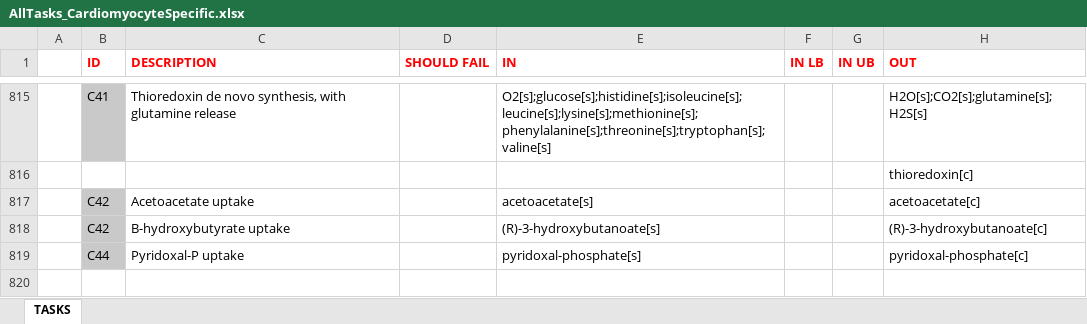
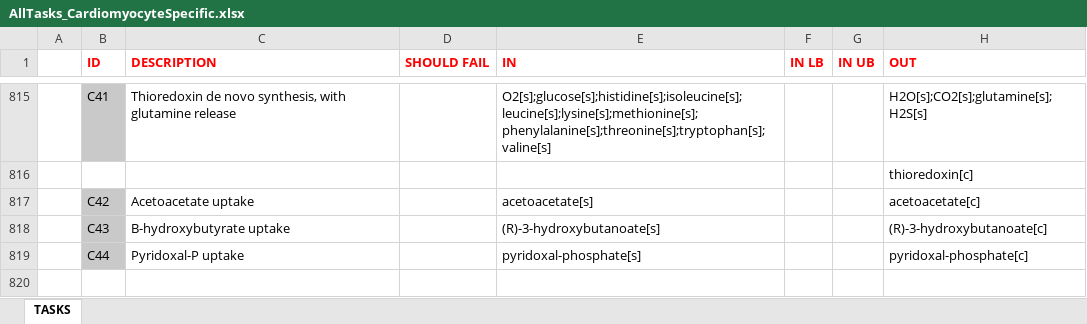
Before and after one commit to csbl/iCardio, an Excel workbook: code/MATLAB/data/AllTasks_CardiomyocyteSpecific.xlsx, sheet TASKS, drawn as a sheet; only a part is shown, gaps mark what is left out; values as stored, in another font and other column widths than the file's, no borders; the diff covers the shown part only; the diff names each change by its address in the sheet, - before the commit and + after, or states it on an @@ line.

```diff
--- a/code/MATLAB/data/AllTasks_CardiomyocyteSpecific.xlsx (sheet TASKS)
+++ b/code/MATLAB/data/AllTasks_CardiomyocyteSpecific.xlsx (sheet TASKS)
-B818 (ID): C42
+B818 (ID): C43
```
Also changed, not shown: 1 added row, 1 removed row and 17 edited cells elsewhere in this sheet.
